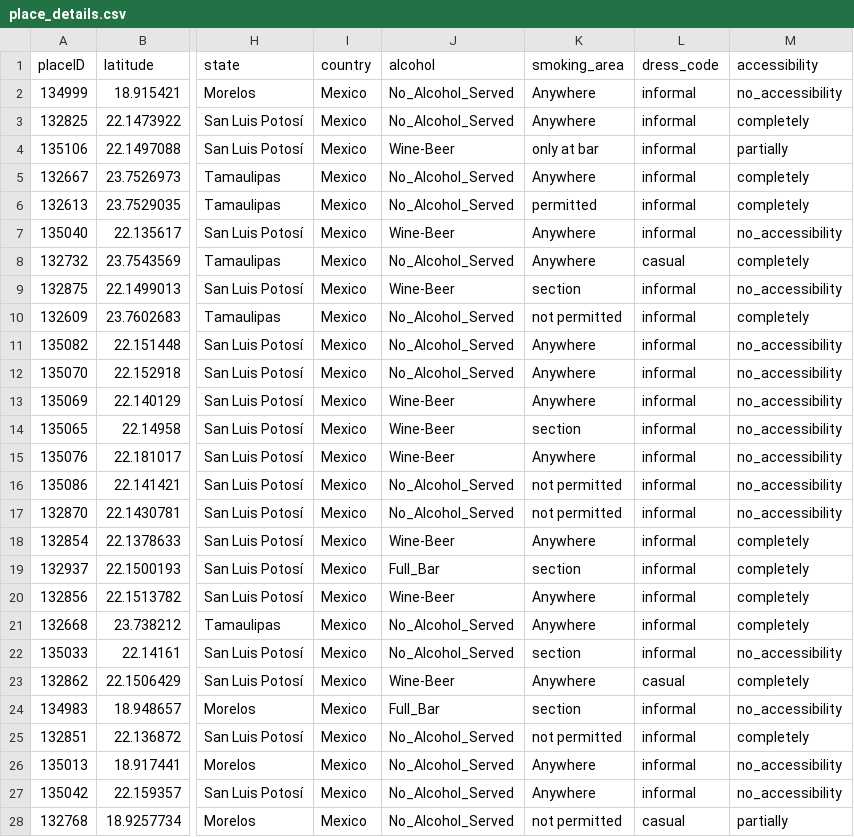
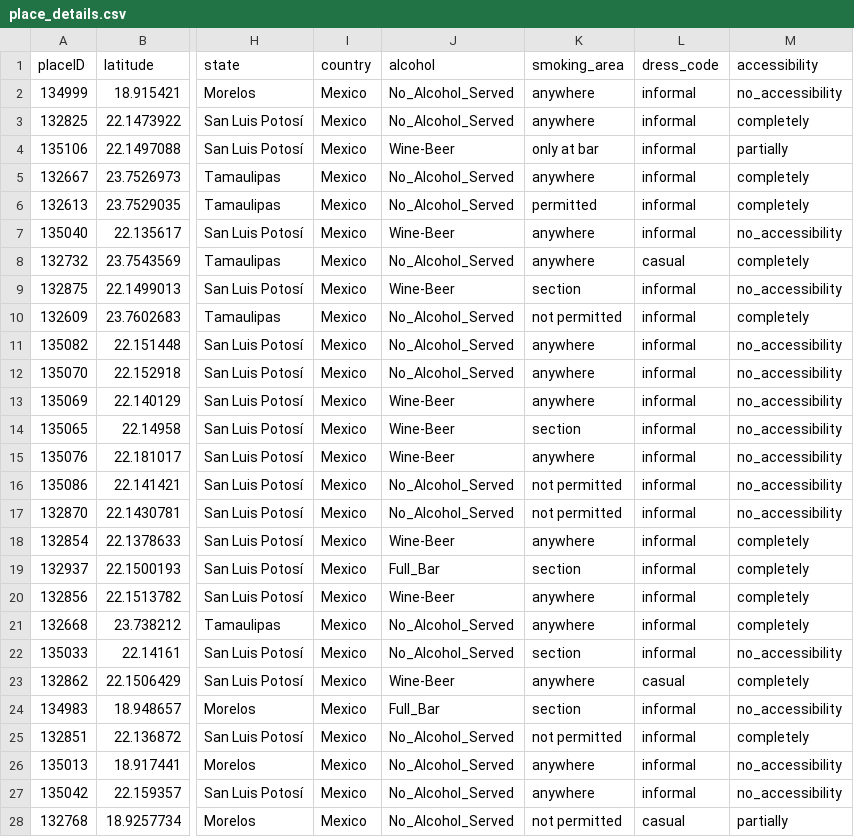
Before and after one commit to WolfDev8675/RepoSJX7, a CSV file: EditedData/place_details.csv, drawn as a sheet; only a part is shown, gaps mark what is left out; the diff covers the shown part only; the diff names each change by its address in the sheet, - before the commit and + after, or states it on an @@ line.

Commit message:
data edits

```diff
--- a/EditedData/place_details.csv
+++ b/EditedData/place_details.csv
-K2:K3 (smoking_area): Anywhere
+K2:K3 (smoking_area): anywhere
-K5 (smoking_area): Anywhere
+K5 (smoking_area): anywhere
-K7:K8 (smoking_area): Anywhere
+K7:K8 (smoking_area): anywhere
-K11:K13 (smoking_area): Anywhere
+K11:K13 (smoking_area): anywhere
-K15 (smoking_area): Anywhere
+K15 (smoking_area): anywhere
-K18 (smoking_area): Anywhere
+K18 (smoking_area): anywhere
-K20:K21 (smoking_area): Anywhere
+K20:K21 (smoking_area): anywhere
-K23 (smoking_area): Anywhere
+K23 (smoking_area): anywhere
-K26:K27 (smoking_area): Anywhere
+K26:K27 (smoking_area): anywhere
```
Also changed, not shown: 55 edited cells elsewhere in this file, EditedData/userprofile.csv.
